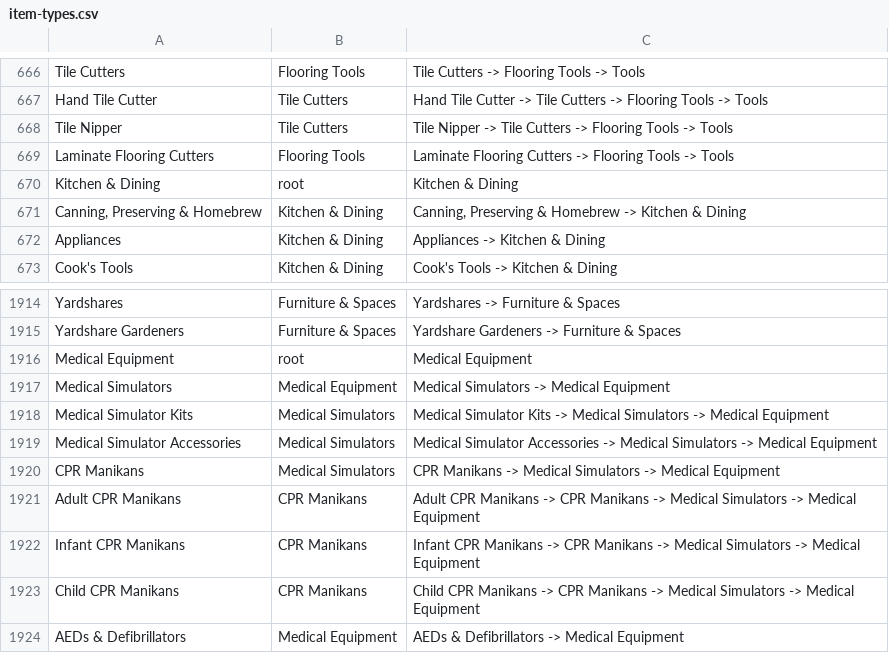
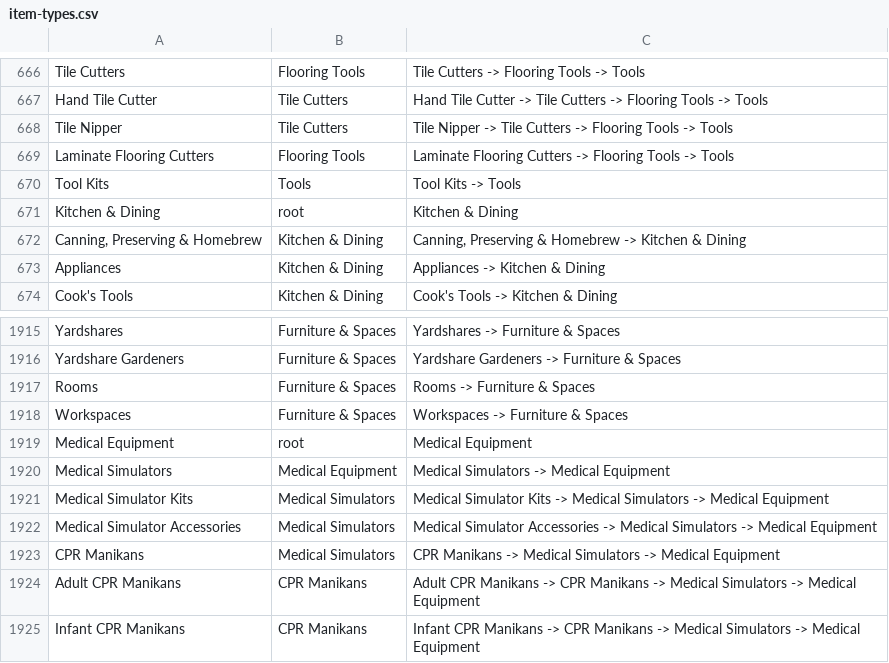
Before and after one commit to mshenfield/chtl-data-pipeline, a CSV file: input/item-types.csv, drawn as a sheet; only a part is shown, gaps mark what is left out; the shorter side is filled out with more unchanged rows; the diff names each change by its address in the sheet, - before the commit and + after, or states it on an @@ line.

```diff
--- a/input/item-types.csv
+++ b/input/item-types.csv
+row 670: Tool Kits | Tools | Tool Kits -> Tools
+row 1917: Rooms | Furniture & Spaces | Rooms -> Furniture & Spaces
+row 1918: Workspaces | Furniture & Spaces | Workspaces -> Furniture & Spaces
```
Also changed, not shown: input/admin-users-snapshot.csv, input/outstanding-balances.csv, 14 other files.
